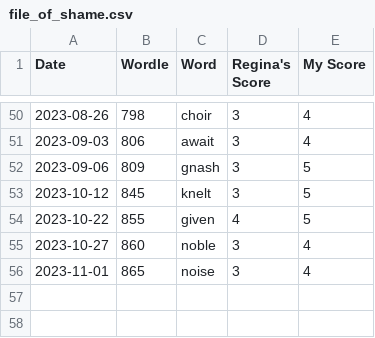
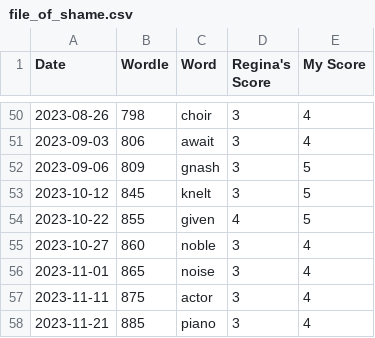
Before and after one commit to madisoncagle/Wordle, a CSV file: Wordle/data/file_of_shame.csv, drawn as a sheet; only a part is shown, gaps mark what is left out.

```diff
--- a/Wordle/data/file_of_shame.csv
+++ b/Wordle/data/file_of_shame.csv
@@ -56 +56,3 @@
 2023-11-01,865,noise,3,4
+2023-11-11,875,actor,3,4
+2023-11-21,885,piano,3,4
```
Also changed, not shown: Wordle/data/scores.csv, 1 other file.
